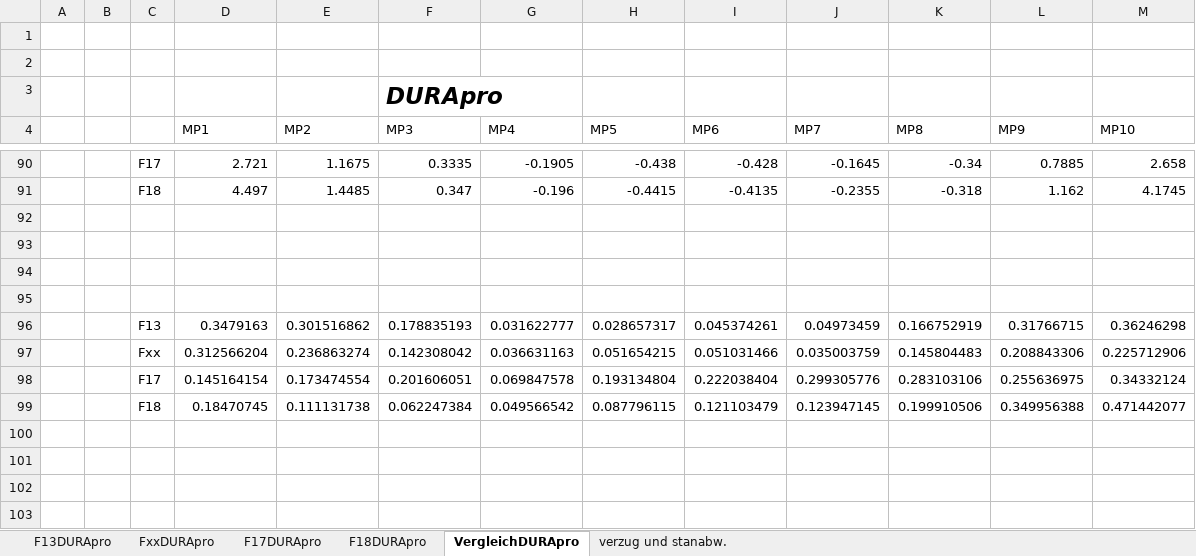
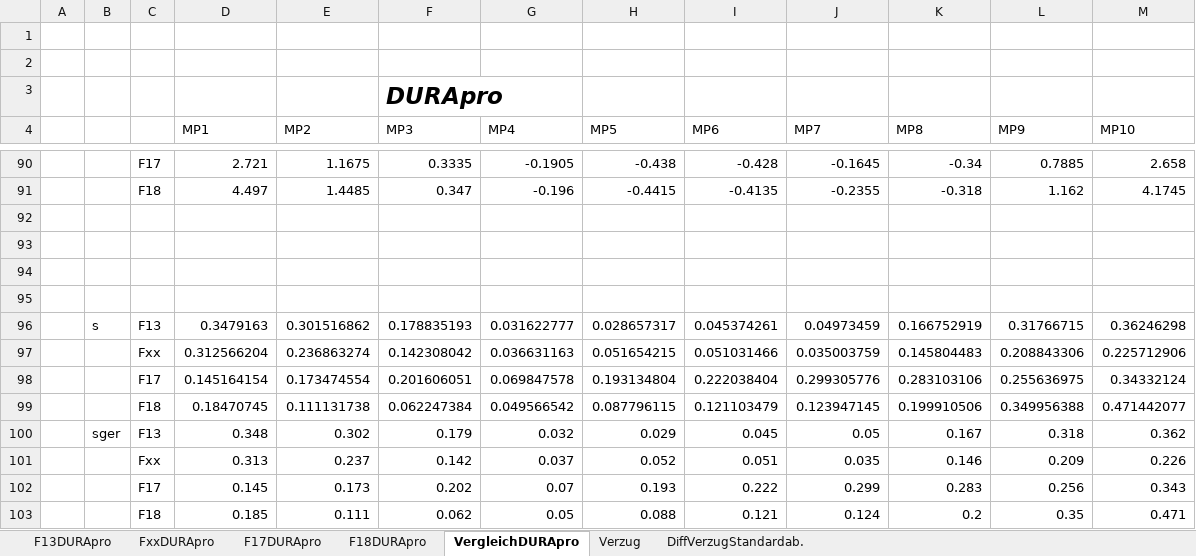
Before and after one commit to Benedikt2013/BacBase1, an Excel workbook: vdkdDURApro.xlsx, sheet VergleichDURApro, drawn as a sheet; only a part is shown, gaps mark what is left out; values as stored, in another font and other column widths than the file's, no borders; charts and pictures not drawn; the diff names each change by its address in the sheet, - before the commit and + after, or states it on an @@ line.

```diff
--- a/vdkdDURApro.xlsx (sheet VergleichDURApro)
+++ b/vdkdDURApro.xlsx (sheet VergleichDURApro)
-sheet tab: verzug und stanabw.
+sheet tab: Verzug
+sheet tab: DiffVerzugStandardab.
-B96: (empty)
+B96: s
+row 100:  | sger | F13 | 0.348 | 0.302 | 0.179 | 0.032 | 0.029 | 0.045 | 0.05 | 0.167 | 0.318 | 0.362
+row 101:  |  | Fxx | 0.313 | 0.237 | 0.142 | 0.037 | 0.052 | 0.051 | 0.035 | 0.146 | 0.209 | 0.226
+row 102:  |  | F17 | 0.145 | 0.173 | 0.202 | 0.07 | 0.193 | 0.222 | 0.299 | 0.283 | 0.256 | 0.343
+row 103:  |  | F18 | 0.185 | 0.111 | 0.062 | 0.05 | 0.088 | 0.121 | 0.124 | 0.2 | 0.35 | 0.471
```
Also changed, not shown: sheet F13DURApro, charts or pictures, SandboxVDKD.xlsx, SandboxVDKDFräs.xlsx, 38 other files.
